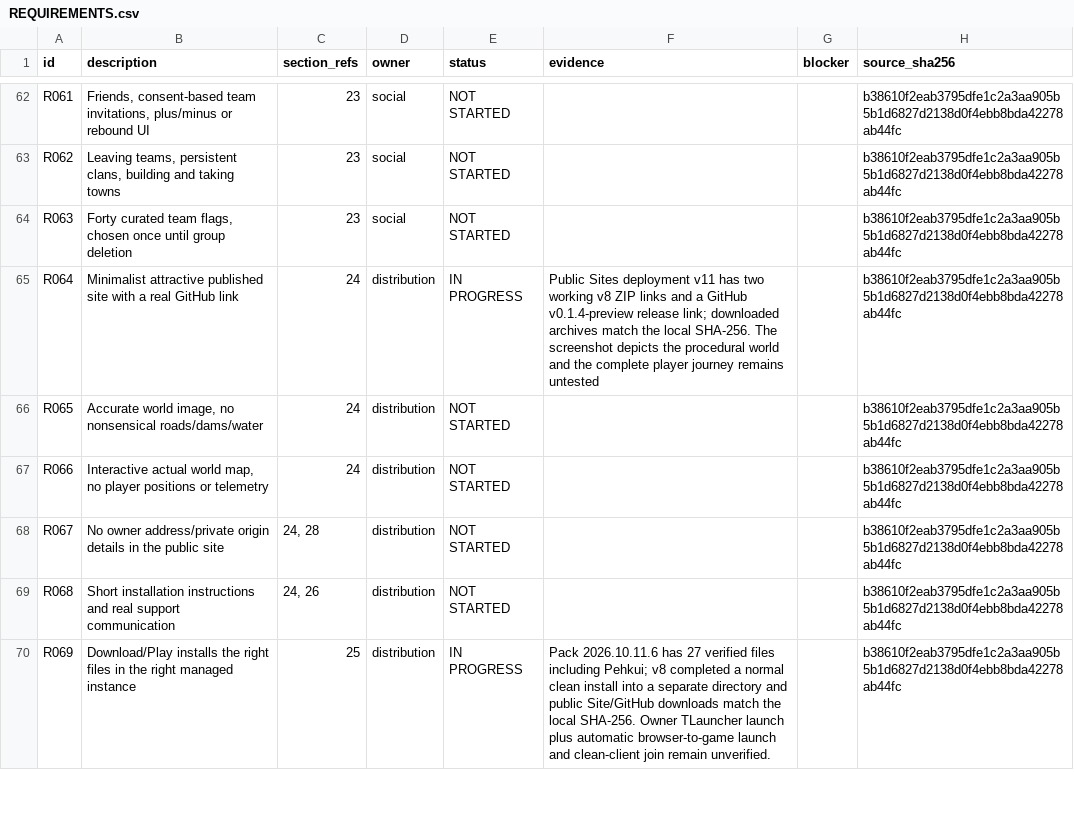
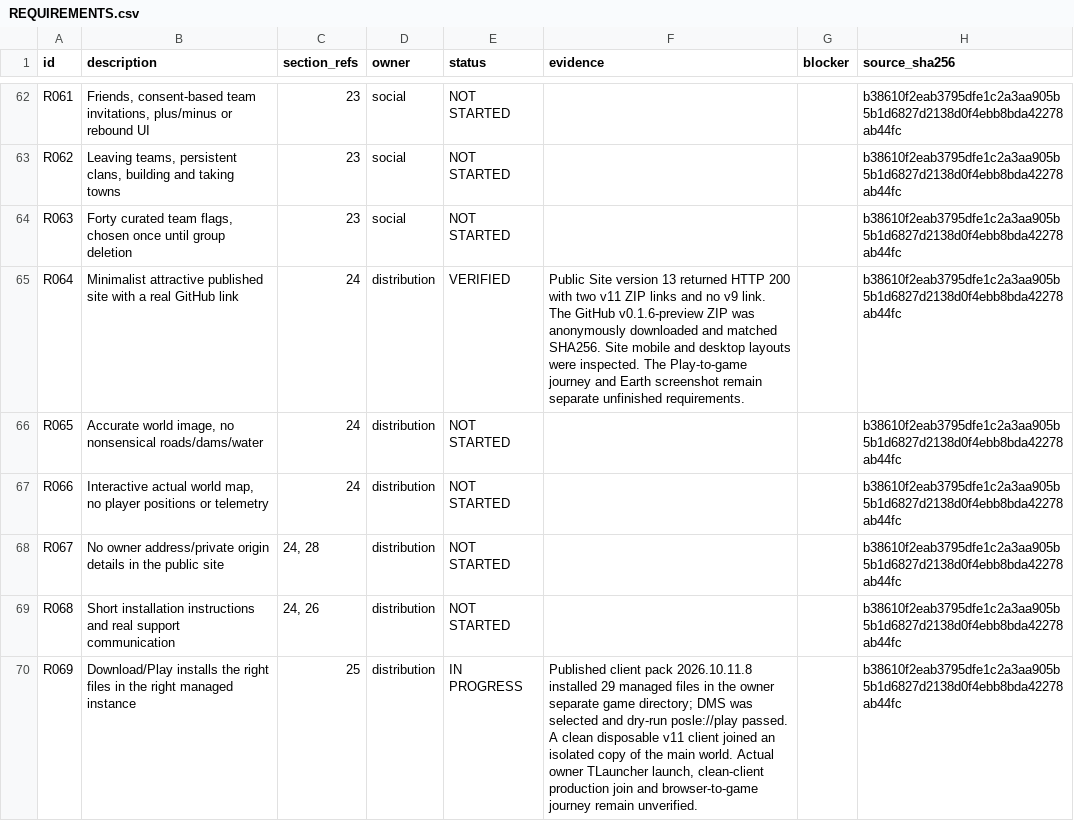
Before and after one commit to Dan23-lok/posle-minecraft-server, a CSV file: docs/REQUIREMENTS.csv, drawn as a sheet; only a part is shown, gaps mark what is left out; the diff covers the shown part only.

Commit message:
Publish v11 client links and document live server cutover

```diff
--- a/docs/REQUIREMENTS.csv
+++ b/docs/REQUIREMENTS.csv
@@ -64,3 +64,3 @@ R062,"Leaving teams, persistent clans, building and taking towns",23,social,NOT
 R063,"Forty curated team flags, chosen once until group deletion",23,social,NOT STARTED,,,b38610f2eab3795dfe1c2a3aa905b5b1d6827d2138d0f4ebb8bda42278ab44fc
-R064,Minimalist attractive published site with a real GitHub link,24,distribution,IN PROGRESS,Public Sites deployment v11 has two working v8 ZIP links and a GitHub v0.1.4-preview release link; downloaded archives match the local SHA-256. The screenshot depicts the procedural world and the complete player journey remains untested,,b38610f2eab3795dfe1c2a3aa905b5b1d6827d2138d0f4ebb8bda42278ab44fc
+R064,Minimalist attractive published site with a real GitHub link,24,distribution,VERIFIED,Public Site version 13 returned HTTP 200 with two v11 ZIP links and no v9 link. The GitHub v0.1.6-preview ZIP was anonymously downloaded and matched SHA256. Site mobile and desktop layouts were inspected. The Play-to-game journey and Earth screenshot remain separate unfinished requirements.,,b38610f2eab3795dfe1c2a3aa905b5b1d6827d2138d0f4ebb8bda42278ab44fc
 R065,"Accurate world image, no nonsensical roads/dams/water",24,distribution,NOT STARTED,,,b38610f2eab3795dfe1c2a3aa905b5b1d6827d2138d0f4ebb8bda42278ab44fc
@@ -69,2 +69,2 @@ R067,No owner address/private origin details in the public site,"24, 28",distrib
 R068,Short installation instructions and real support communication,"24, 26",distribution,NOT STARTED,,,b38610f2eab3795dfe1c2a3aa905b5b1d6827d2138d0f4ebb8bda42278ab44fc
-R069,Download/Play installs the right files in the right managed instance,25,distribution,IN PROGRESS,Pack 2026.10.11.6 has 27 verified files including Pehkui; v8 completed a normal clean install into a separate directory and public Site/GitHub downloads match the local SHA-256. Owner TLauncher launch plus automatic browser-to-game launch and clean-client join remain unverified.,,b38610f2eab3795dfe1c2a3aa905b5b1d6827d2138d0f4ebb8bda42278ab44fc
+R069,Download/Play installs the right files in the right managed instance,25,distribution,IN PROGRESS,"Published client pack 2026.10.11.8 installed 29 managed files in the owner separate game directory; DMS was selected and dry-run posle://play passed. A clean disposable v11 client joined an isolated copy of the main world. Actual owner TLauncher launch, clean-client production join and browser-to-game journey remain unverified.",,b38610f2eab3795dfe1c2a3aa905b5b1d6827d2138d0f4ebb8bda42278ab44fc
```
Also changed, not shown: 13 edited cells elsewhere in this file, 6 other files.
